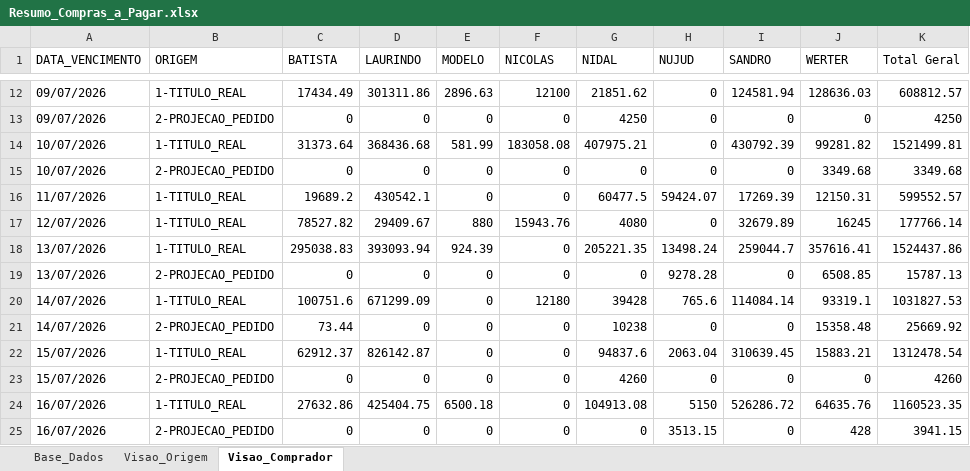
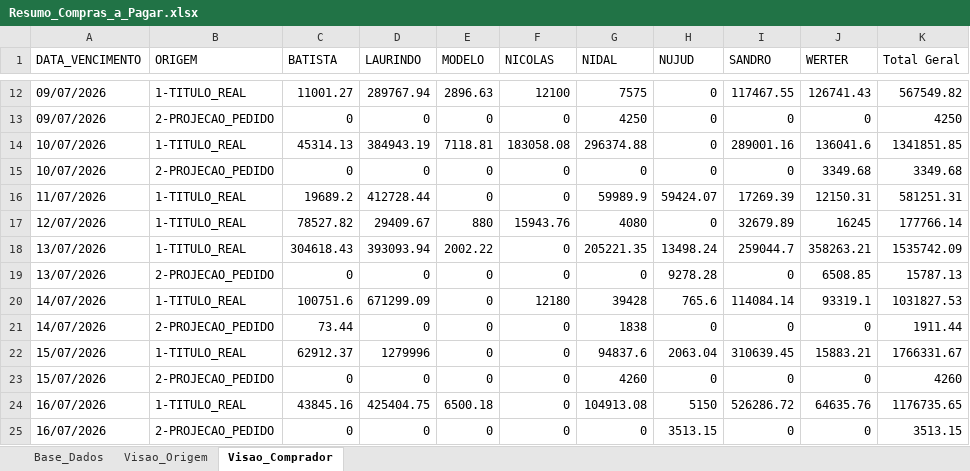
Before and after one commit to sgrimush-ops/Equipes_Agentes, an Excel workbook: Aplicativos/a_pagar/Resumo_Compras_a_Pagar.xlsx, sheet Visao_Comprador, drawn as a sheet; only a part is shown, gaps mark what is left out; values as stored, in another font and other column widths than the file's, no borders; the diff covers the shown part only; the diff names each change by its address in the sheet, - before the commit and + after, or states it on an @@ line.

```diff
--- a/Aplicativos/a_pagar/Resumo_Compras_a_Pagar.xlsx (sheet Visao_Comprador)
+++ b/Aplicativos/a_pagar/Resumo_Compras_a_Pagar.xlsx (sheet Visao_Comprador)
-C12 (BATISTA): 17434.49
+C12 (BATISTA): 11001.27
-D12 (LAURINDO): 301311.86
+D12 (LAURINDO): 289767.94
-G12 (NIDAL): 21851.62
+G12 (NIDAL): 7575
-I12 (SANDRO): 124581.94
+I12 (SANDRO): 117467.55
-J12 (WERTER): 128636.03
+J12 (WERTER): 126741.43
-K12 (Total Geral): 608812.57
+K12 (Total Geral): 567549.82
-C14 (BATISTA): 31373.64
+C14 (BATISTA): 45314.13
-D14 (LAURINDO): 368436.68
+D14 (LAURINDO): 384943.19
-E14 (MODELO): 581.99
+E14 (MODELO): 7118.81
-G14 (NIDAL): 407975.21
+G14 (NIDAL): 296374.88
-I14 (SANDRO): 430792.39
+I14 (SANDRO): 289001.16
-J14 (WERTER): 99281.82
+J14 (WERTER): 136041.6
-K14 (Total Geral): 1521499.81
+K14 (Total Geral): 1341851.85
-D16 (LAURINDO): 430542.1
+D16 (LAURINDO): 412728.44
-G16 (NIDAL): 60477.5
+G16 (NIDAL): 59989.9
-K16 (Total Geral): 599552.57
+K16 (Total Geral): 581251.31
-C18 (BATISTA): 295038.83
+C18 (BATISTA): 304618.43
-E18 (MODELO): 924.39
+E18 (MODELO): 2002.22
-J18 (WERTER): 357616.41
+J18 (WERTER): 358263.21
-K18 (Total Geral): 1524437.86
+K18 (Total Geral): 1535742.09
-G21 (NIDAL): 10238
+G21 (NIDAL): 1838
-J21 (WERTER): 15358.48
+J21 (WERTER): 0
-K21 (Total Geral): 25669.92
+K21 (Total Geral): 1911.44
-D22 (LAURINDO): 826142.87
+D22 (LAURINDO): 1279996
-K22 (Total Geral): 1312478.54
+K22 (Total Geral): 1766331.67
-C24 (BATISTA): 27632.86
+C24 (BATISTA): 43845.16
-K24 (Total Geral): 1160523.35
+K24 (Total Geral): 1176735.65
-J25 (WERTER): 428
+J25 (WERTER): 0
-K25 (Total Geral): 3941.15
+K25 (Total Geral): 3513.15
```
Also changed, not shown: 31 added rows, 4 removed rows and 359 edited cells elsewhere in this sheet, sheet Base_Dados, sheet Visao_Origem, Aplicativos/GAM/bd_saida/digitar.xlsx, Aplicativos/sem_venda/sem_venda.xlsx, 14 other files.
